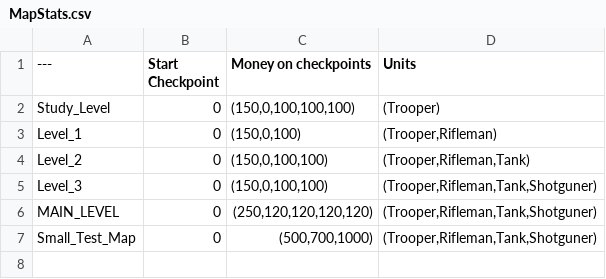
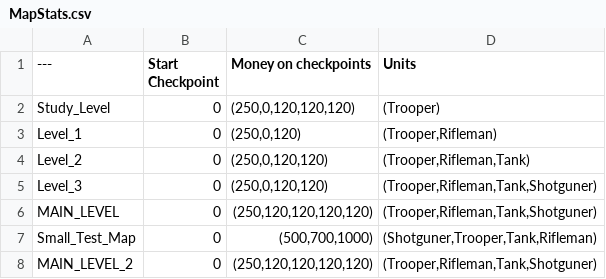
Before and after one commit to SoSi-Entertainment/DDay, a CSV file: MapStats.csv, drawn as a sheet; the diff names each change by its address in the sheet, - before the commit and + after, or states it on an @@ line.

```diff
--- a/MapStats.csv
+++ b/MapStats.csv
-C2 (Money on checkpoints): (150,0,100,100,100)
+C2 (Money on checkpoints): (250,0,120,120,120)
-C3 (Money on checkpoints): (150,0,100)
+C3 (Money on checkpoints): (250,0,120)
-C4:C5 (Money on checkpoints): (150,0,100,100)
+C4:C5 (Money on checkpoints): (250,0,120,120)
-D7 (Units): (Trooper,Rifleman,Tank,Shotguner)
+D7 (Units): (Shotguner,Trooper,Tank,Rifleman)
+row 8: MAIN_LEVEL_2 | 0 | (250,120,120,120,120) | (Trooper,Rifleman,Tank,Shotguner)
```
Also changed, not shown: UnitStats.csv, 30 other files.
